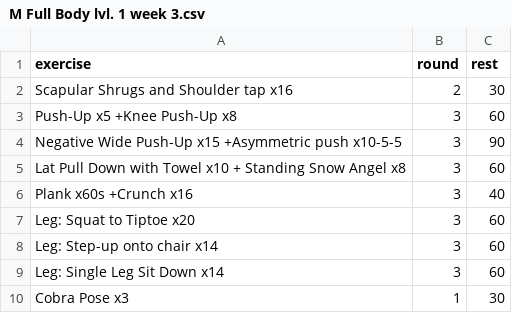
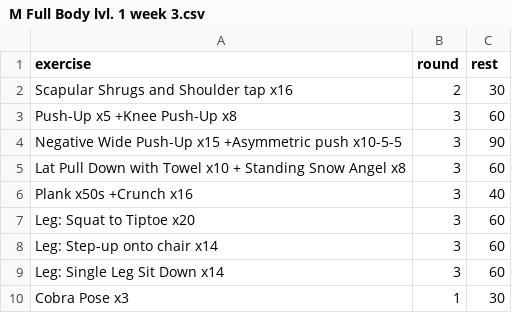
Before and after one commit to taducanh1605/training, a CSV file: Training Program/FullBodyMale/Level 1/M Full Body lvl. 1 week 3.csv, drawn as a sheet.

```diff
--- a/Training Program/FullBodyMale/Level 1/M Full Body lvl. 1 week 3.csv
+++ b/Training Program/FullBodyMale/Level 1/M Full Body lvl. 1 week 3.csv
@@ -5,3 +5,3 @@ Negative Wide Push-Up x15 +Asymmetric push x10-5-5,3,90
 Lat Pull Down with Towel x10 + Standing Snow Angel x8,3,60
-Plank x60s +Crunch x16,3,40
+Plank x50s +Crunch x16,3,40
 Leg: Squat to Tiptoe x20,3,60
```
Also changed, not shown: Training Program/FullBodyMale/Level 1/M Full Body lvl. 1 week 2.csv, 1 other file.
